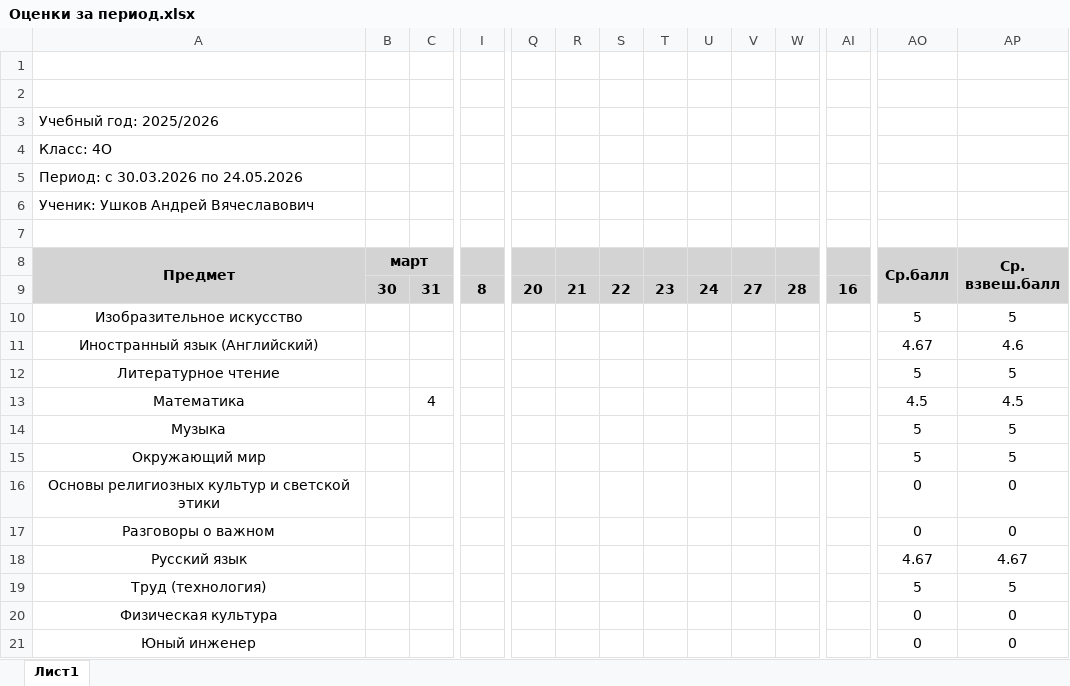
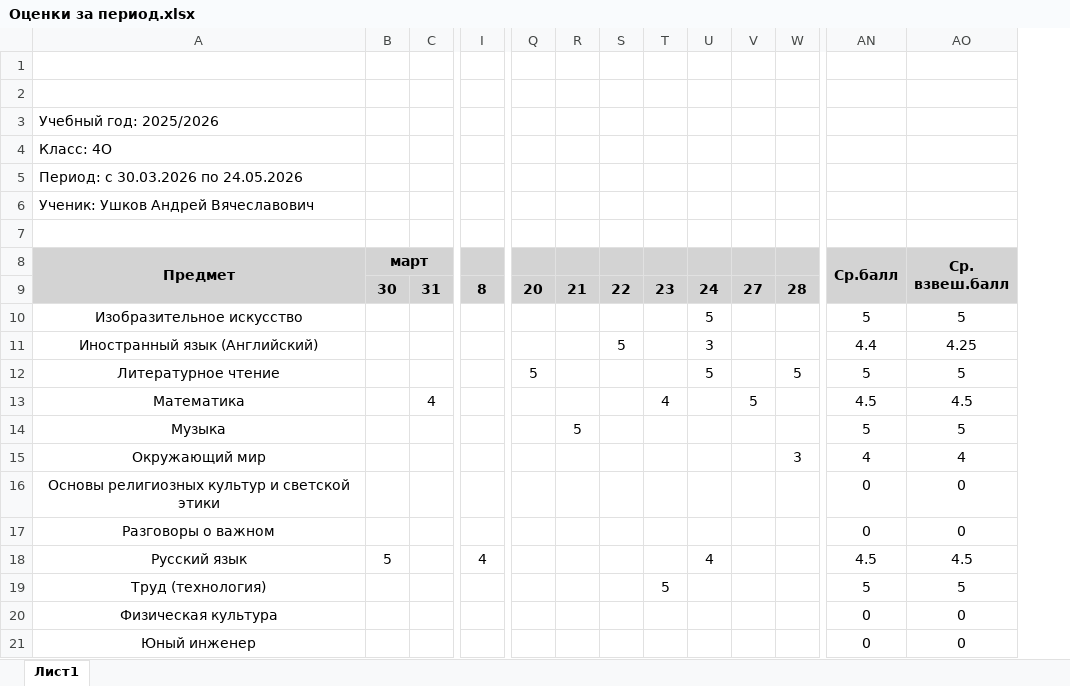
Before and after one commit to vushkov/school, an Excel workbook: Оценки за период.xlsx, sheet Лист1, drawn as a sheet; only a part is shown, gaps mark what is left out; values as stored, in another font and other column widths than the file's, no borders; removed rows and columns are numbered as before the commit, all else as after; the diff names each change by its address in the sheet, - before the commit and + after, or states it on an @@ line.

Commit message:
28.04.26

```diff
--- a/Оценки за период.xlsx (sheet Лист1)
+++ b/Оценки за период.xlsx (sheet Лист1)
-column AI, row 9: 16
-U10: (empty)
+U10: 5
-S11: (empty)
+S11: 5
-U11: (empty)
+U11: 3
-AN11 (Ср.балл): 4.67
+AN11 (Ср.балл): 4.4
-AO11 (Ср. взвеш.балл): 4.6
+AO11 (Ср. взвеш.балл): 4.25
-Q12: (empty)
+Q12: 5
-U12: (empty)
+U12: 5
-W12: (empty)
+W12: 5
-T13: (empty)
+T13: 4
-V13: (empty)
+V13: 5
-R14: (empty)
+R14: 5
-W15: (empty)
+W15: 3
-AN15 (Ср.балл): 5
+AN15 (Ср.балл): 4
-AO15 (Ср. взвеш.балл): 5
+AO15 (Ср. взвеш.балл): 4
-B18 (март): (empty)
+B18 (март): 5
-I18: (empty)
+I18: 4
-U18: (empty)
+U18: 4
-AN18 (Ср.балл): 4.67
+AN18 (Ср.балл): 4.5
-AO18 (Ср. взвеш.балл): 4.67
+AO18 (Ср. взвеш.балл): 4.5
-T19: (empty)
+T19: 5
```
